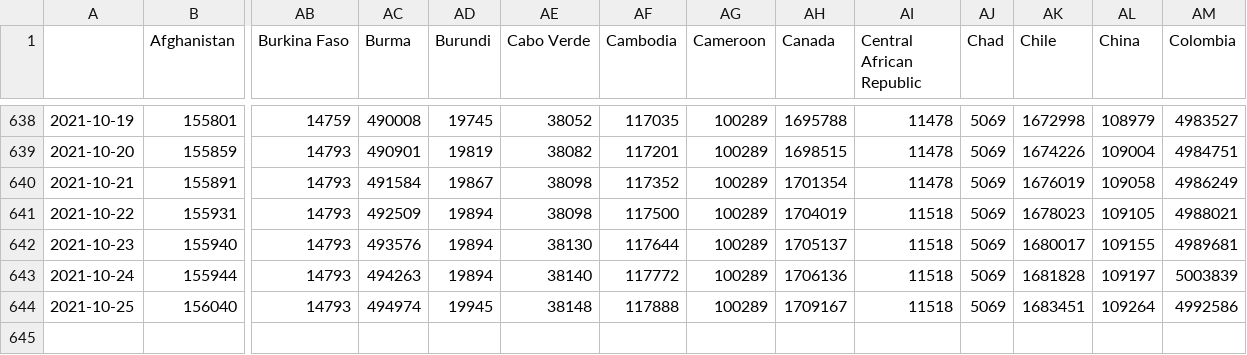
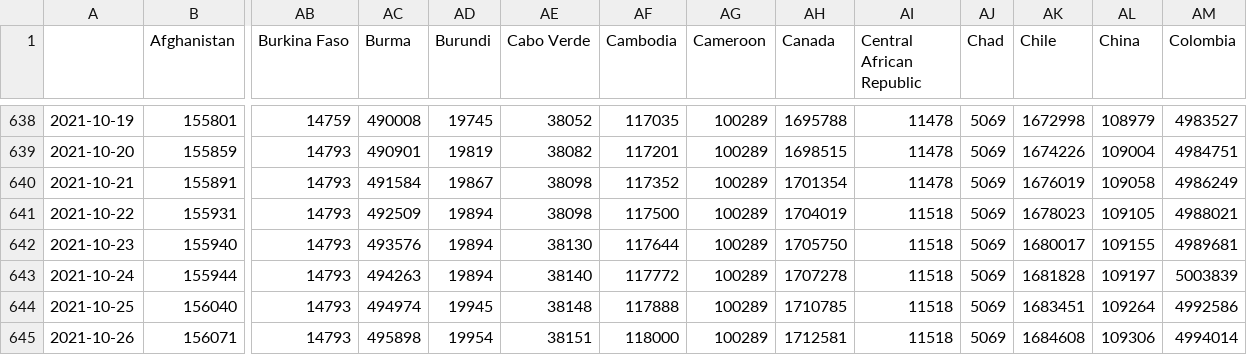
Before and after one commit to BrianLDev/Covid19_Analytics, a CSV file: Datasets/JH/jh_hist_countries_cases.csv, drawn as a sheet; only a part is shown, gaps mark what is left out; rows hold the shown columns only; the diff names each change by its address in the sheet, - before the commit and + after, or states it on an @@ line.

```diff
--- a/Datasets/JH/jh_hist_countries_cases.csv
+++ b/Datasets/JH/jh_hist_countries_cases.csv
-AH642 (Canada): 1705137
+AH642 (Canada): 1705750
-AH643 (Canada): 1706136
+AH643 (Canada): 1707278
-AH644 (Canada): 1709167
+AH644 (Canada): 1710785
+row 645: 2021-10-26 | 156071 | 14793 | 495898 | 19954 | 38151 | 118000 | 100289 | 1712581 | 11518 | 5069 | 1684608 | 109306 | 4994014
```
Also changed, not shown: Datasets/JH/jh_hist_countries_deaths.csv, Datasets/JH/jh_hist_usstates_cases_pct.csv, 19 other files.
